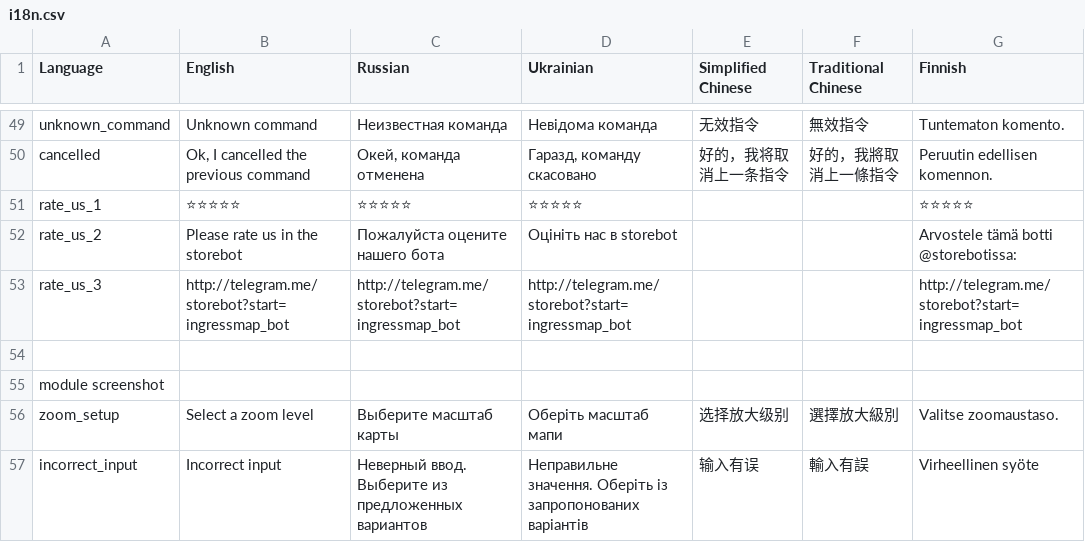
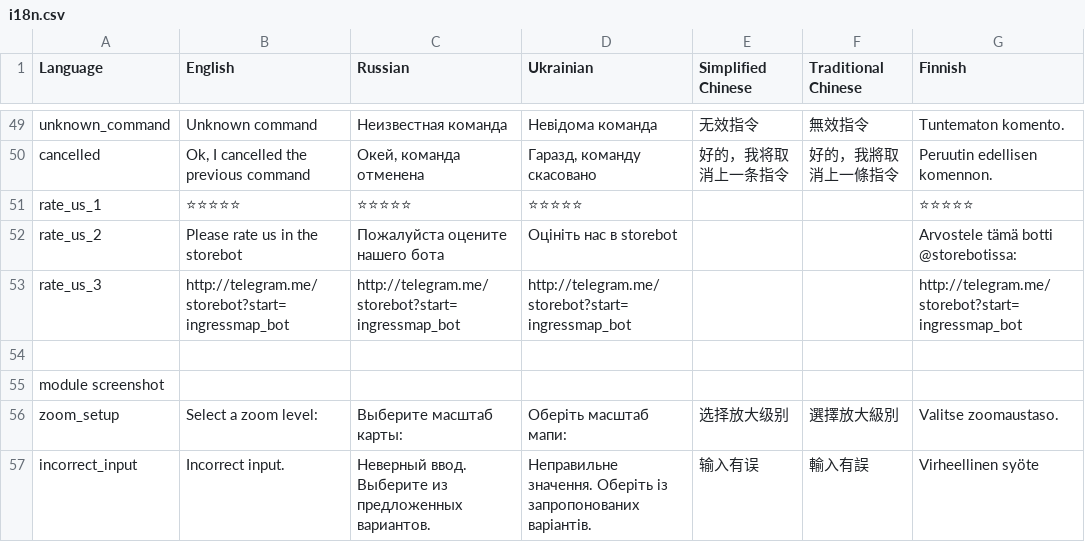
Before and after one commit to veikus/ingresshelper, a CSV file: i18n/i18n.csv, drawn as a sheet; only a part is shown, gaps mark what is left out; the diff covers the shown part only; the diff names each change by its address in the sheet, - before the commit and + after, or states it on an @@ line.

```diff
--- a/i18n/i18n.csv
+++ b/i18n/i18n.csv
-B56 (English): Select a zoom level
+B56 (English): Select a zoom level:
-C56 (Russian): Выберите масштаб карты
+C56 (Russian): Выберите масштаб карты:
-D56 (Ukrainian): Оберіть масштаб мапи
+D56 (Ukrainian): Оберіть масштаб мапи:
-B57 (English): Incorrect input
+B57 (English): Incorrect input.
-C57 (Russian): …из предложенных вариантов
+C57 (Russian): …из предложенных вариантов.
-D57 (Ukrainian): …із запропонованих варіантів
+D57 (Ukrainian): …із запропонованих варіантів.
```
Also changed, not shown: 16 edited cells elsewhere in this file, 3 other files.
